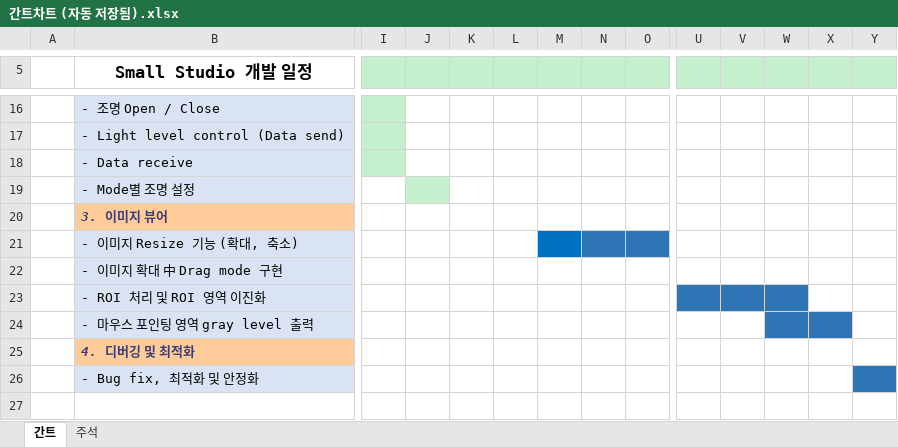
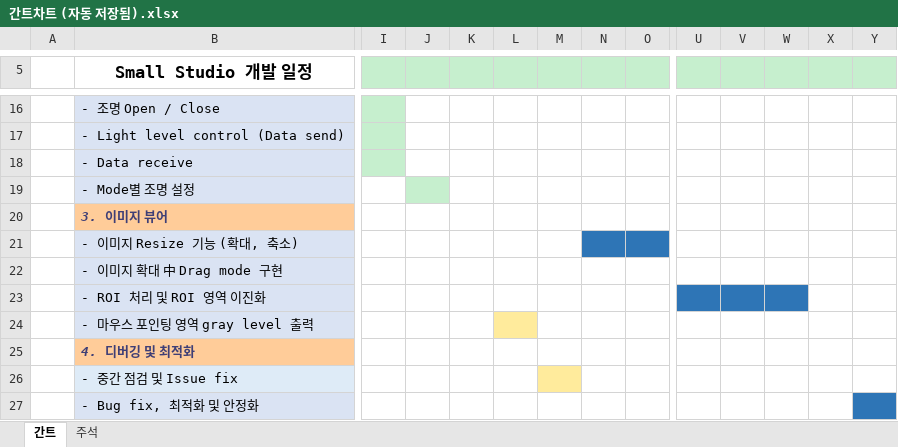
Before and after one commit to HKJang95/small_studio, an Excel workbook: 간트차트 (자동 저장됨).xlsx, sheet 간트, drawn as a sheet; only a part is shown, gaps mark what is left out; values as stored, in another font and other column widths than the file's, no borders; charts and pictures not drawn; rows hold the shown columns only; the diff names each change by its address in the sheet, - before the commit and + after, or states it on an @@ line.

```diff
--- a/간트차트 (자동 저장됨).xlsx (sheet 간트)
+++ b/간트차트 (자동 저장됨).xlsx (sheet 간트)
-M21 fill: #0070C0
+M21 fill: none
-L24 fill: none
+L24 fill: #FFEB9C
-W24:X24 fill: #2E75B6
+W24:X24 fill: none
+row 26:  | - 중간 점검 및 Issue fix
```
Also changed, not shown: sheet 주석, charts or pictures, 12 other files.
